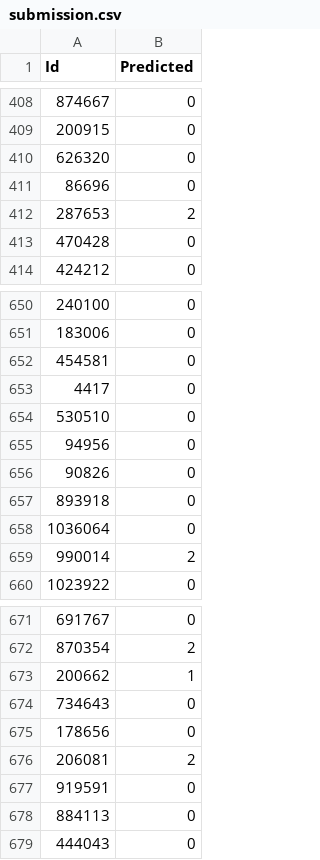
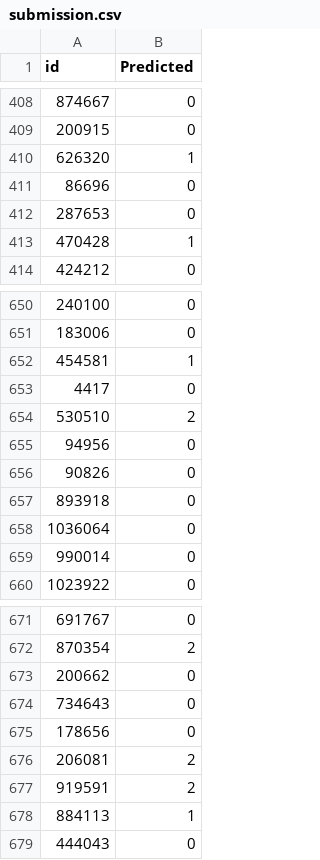
Before and after one commit to Ronsini/ness-statathon-2026, a CSV file: output/submission.csv, drawn as a sheet; only a part is shown, gaps mark what is left out; the diff covers the shown part only.

```diff
--- a/output/submission.csv
+++ b/output/submission.csv
@@ -1 +1 @@
-Id,Predicted
+id,Predicted
@@ -409,6 +409,6 @@ Id,Predicted
 200915,0
-626320,0
+626320,1
 86696,0
-287653,2
-470428,0
+287653,0
+470428,1
 424212,0
@@ -651,5 +651,5 @@ Id,Predicted
 183006,0
-454581,0
+454581,1
 4417,0
-530510,0
+530510,2
 94956,0
@@ -658,3 +658,3 @@ Id,Predicted
 1036064,0
-990014,2
+990014,0
 1023922,0
@@ -672,3 +672,3 @@ Id,Predicted
 870354,2
-200662,1
+200662,0
 734643,0
@@ -676,4 +676,4 @@ Id,Predicted
 206081,2
-919591,0
-884113,0
+919591,2
+884113,1
 444043,0
```
Also changed, not shown: 170 edited cells elsewhere in this file, 2 other files.
